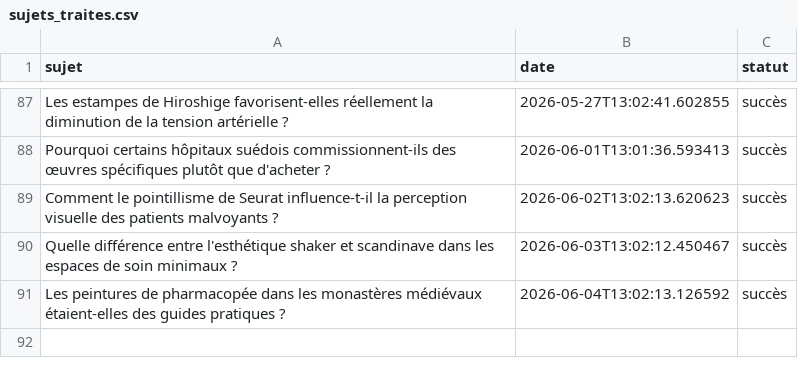
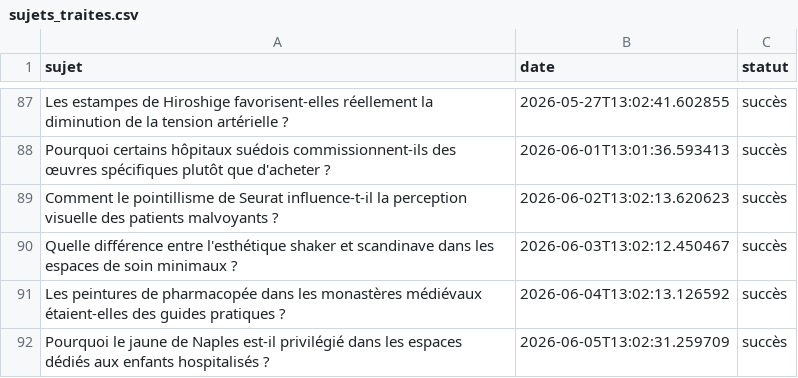
Before and after one commit to Metalosmose21/Cabinet-m-dical-1-, a CSV file: sujets_traites.csv, drawn as a sheet; only a part is shown, gaps mark what is left out.

```diff
--- a/sujets_traites.csv
+++ b/sujets_traites.csv
@@ -91 +91,2 @@ Quelle différence entre l'esthétique shaker et scandinave dans les espaces de
 Les peintures de pharmacopée dans les monastères médiévaux étaient-elles des guides pratiques ?,2026-06-04T13:02:13.126592,succès
+Pourquoi le jaune de Naples est-il privilégié dans les espaces dédiés aux enfants hospitalisés ?,2026-06-05T13:02:31.259709,succès
```
Also changed, not shown: sujets.csv.
